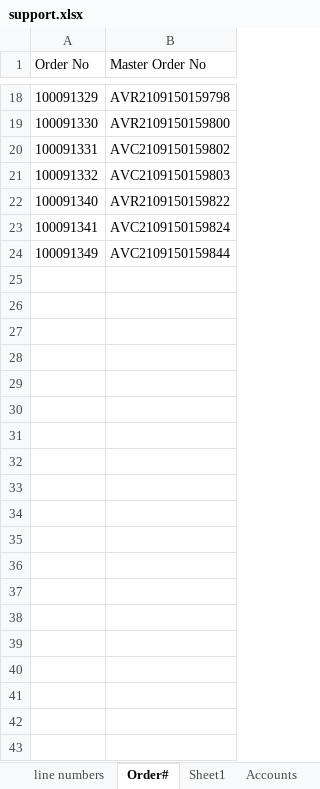
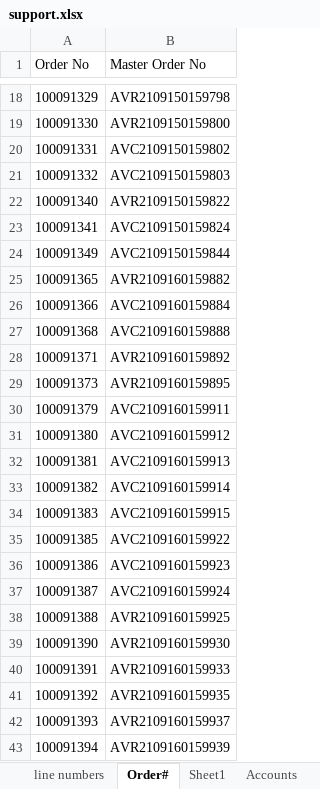
Before and after one commit to PriyomSaha/NewAvon-Robot, an Excel workbook: Resources/support.xlsx, sheet Order#, drawn as a sheet; only a part is shown, gaps mark what is left out; values as stored, in another font and other column widths than the file's, no borders; the diff covers the shown part only; the diff names each change by its address in the sheet, - before the commit and + after, or states it on an @@ line.

```diff
--- a/Resources/support.xlsx (sheet Order#)
+++ b/Resources/support.xlsx (sheet Order#)
+row 25: 100091365 | AVR2109160159882
+row 26: 100091366 | AVC2109160159884
+row 27: 100091368 | AVC2109160159888
+row 28: 100091371 | AVR2109160159892
+row 29: 100091373 | AVR2109160159895
+row 30: 100091379 | AVC2109160159911
+row 31: 100091380 | AVC2109160159912
+row 32: 100091381 | AVC2109160159913
+row 33: 100091382 | AVC2109160159914
+row 34: 100091383 | AVC2109160159915
+row 35: 100091385 | AVC2109160159922
+row 36: 100091386 | AVC2109160159923
+row 37: 100091387 | AVC2109160159924
+row 38: 100091388 | AVR2109160159925
+row 39: 100091390 | AVR2109160159930
+row 40: 100091391 | AVR2109160159933
+row 41: 100091392 | AVR2109160159935
+row 42: 100091393 | AVR2109160159937
+row 43: 100091394 | AVR2109160159939
```
Also changed, not shown: 9 added rows elsewhere in this sheet, sheet Accounts, 14 other files.
